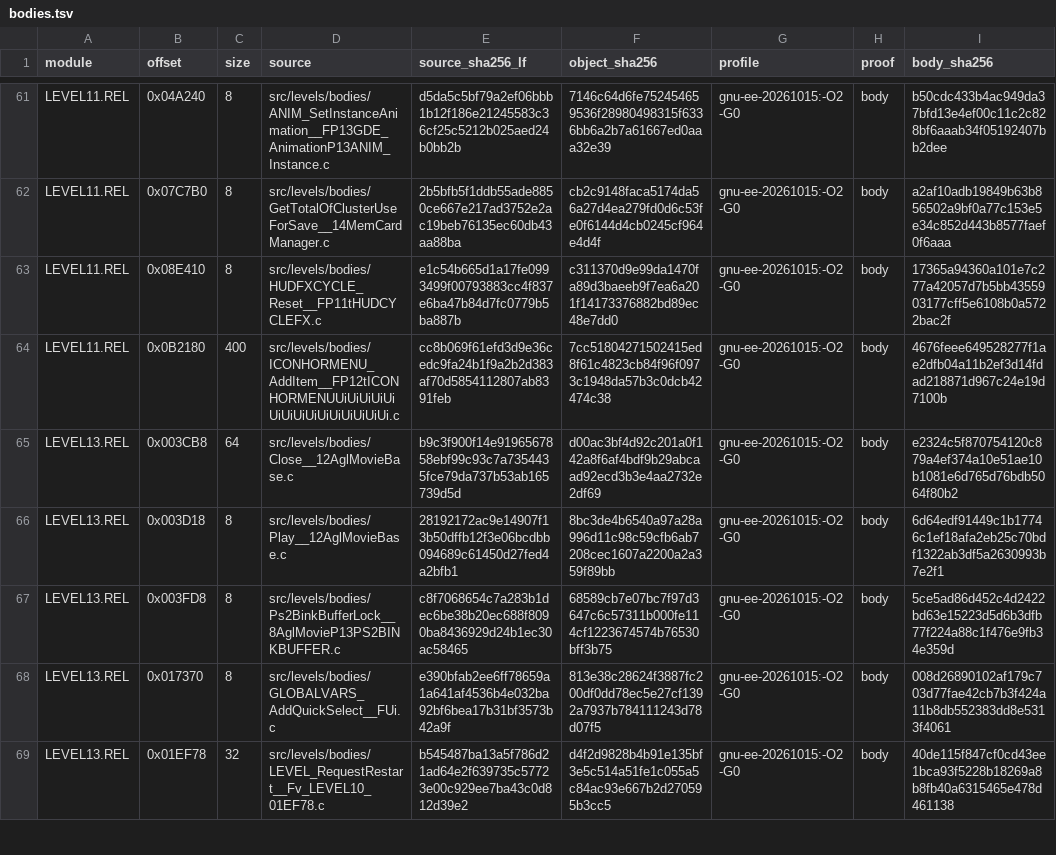
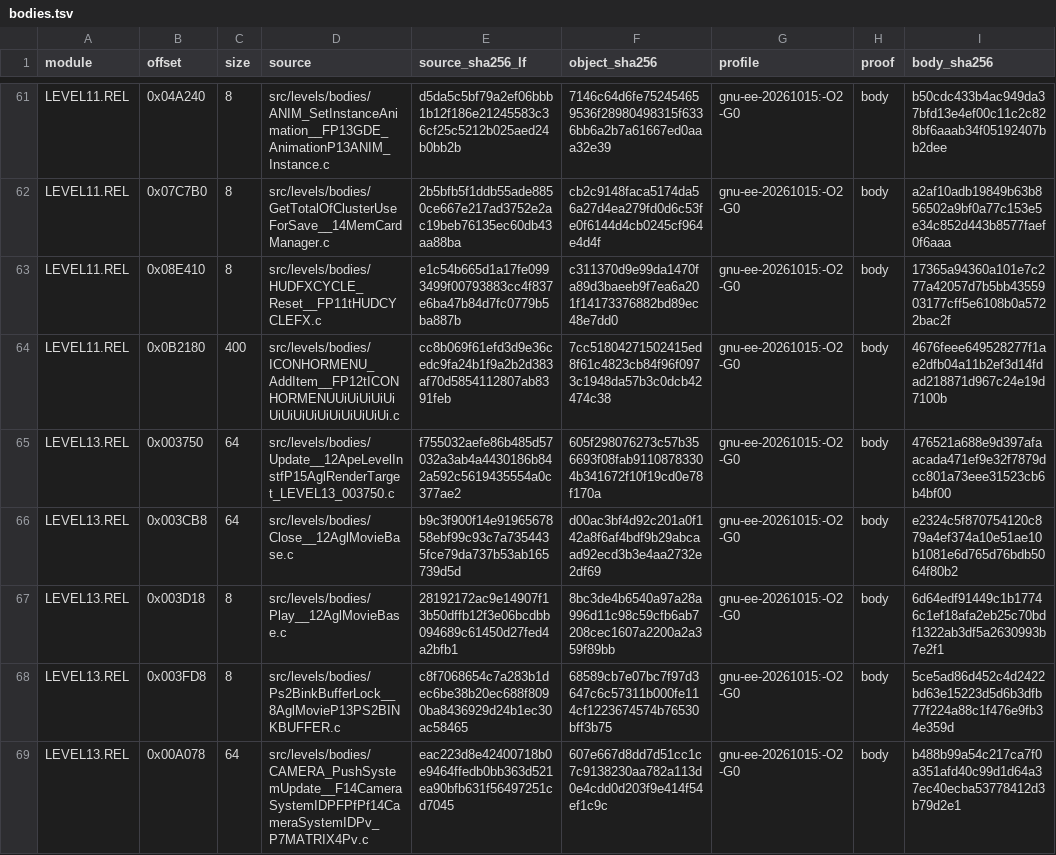
Before and after one commit to OpenRAC/rac-sac-decomp, a TSV file: config/levels/bodies.tsv, drawn as a sheet; only a part is shown, gaps mark what is left out; the shorter side is filled out with more unchanged rows; the diff covers the shown part only; the diff names each change by its address in the sheet, - before the commit and + after, or states it on an @@ line.

```diff
--- a/config/levels/bodies.tsv
+++ b/config/levels/bodies.tsv
+row 65: LEVEL13.REL | 0x003750 | 64 | src/levels/bodies/Update__12ApeLevelInstfP15AglRenderTarget_LEVEL13_003750.c | f755032aefe86b485d57032a3ab4a4430186b842a592c5619435554a0c377ae2 | 605f298076273c57b356693f08fab91108783304b341672f10f19cd0e78f170a | gnu-ee-20261015:-O2 -G0 | body | 476521a688e9d397afaacada471ef9e32f7879dcc801a73eee31523cb6b4bf00
+row 69: LEVEL13.REL | 0x00A078 | 64 | src/levels/bodies/CAMERA_PushSystemUpdate__F14CameraSystemIDPFPfPf14CameraSystemIDPv_P7MATRIX4Pv.c | eac223d8e42400718b0e9464ffedb0bb363d521ea90bfb631f56497251cd7045 | 607e667d8dd7d51cc1c7c9138230aa782a113d0e4cdd0d203f9e414f54ef1c9c | gnu-ee-20261015:-O2 -G0 | body | b488b99a54c217ca7f0a351afd40c99d1d64a37ec40ecba53778412d3b79d2e1
```
Also changed, not shown: 6 added rows elsewhere in this file, 8 other files.
